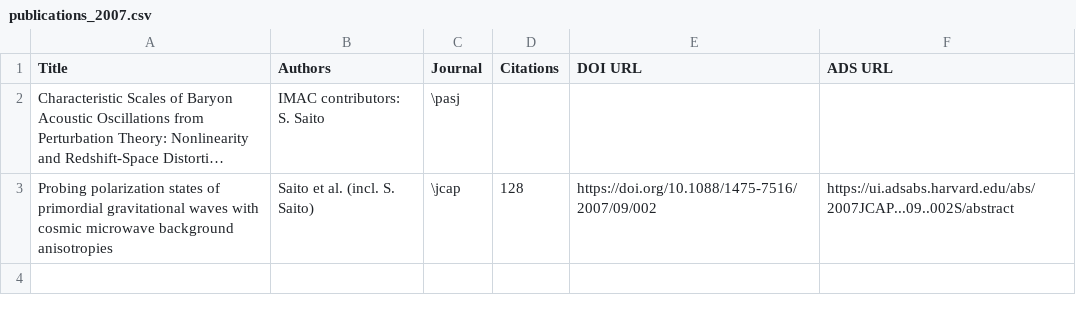
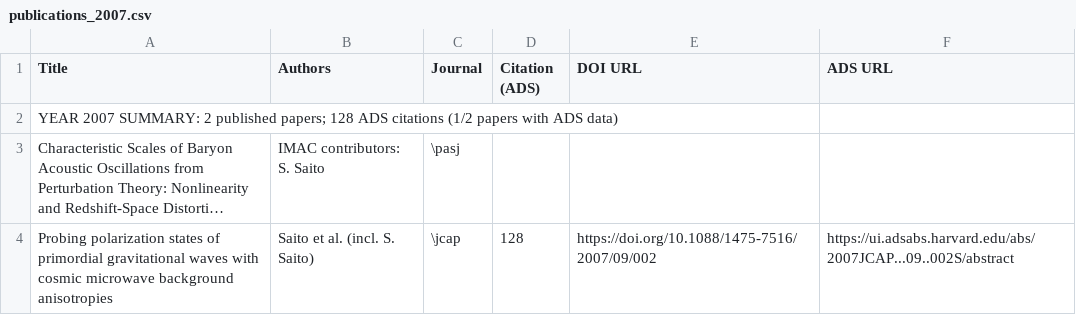
Before and after one commit to IMAC-MissouriST/imac-publications, a CSV file: docs/imac/publications_2007.csv, drawn as a sheet; long unchanged cells end in …; the diff names each change by its address in the sheet, - before the commit and + after, or states it on an @@ line.

```diff
--- a/docs/imac/publications_2007.csv
+++ b/docs/imac/publications_2007.csv
-D1: Citations
+D1: Citation (ADS)
+row 2: YEAR 2007 SUMMARY: 2 published papers; 128 ADS citations (1/2 papers with ADS data)
```
Also changed, not shown: docs/imac/publications_2008.csv, docs/imac/publications_2009.csv, 20 other files.
